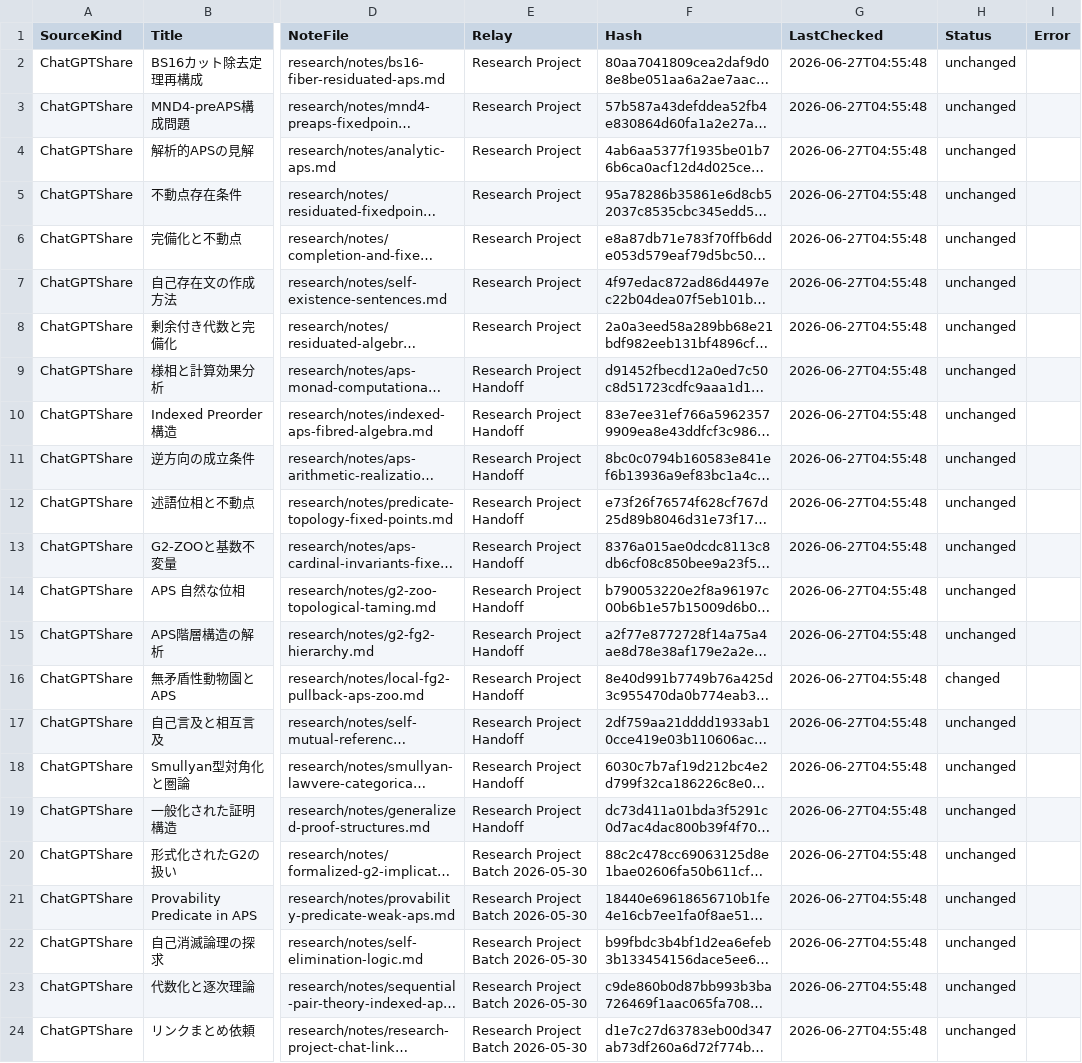
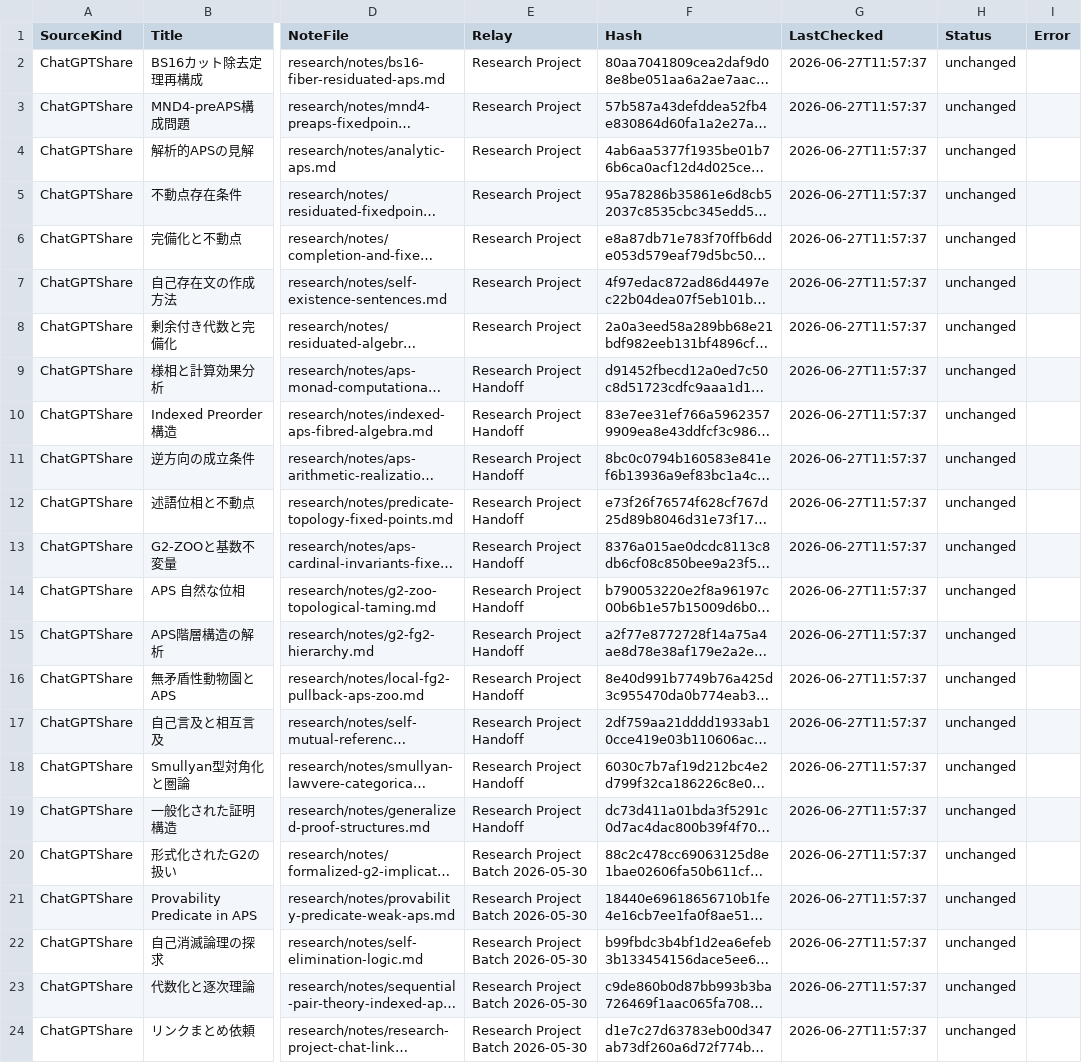
Before and after one commit to jikokennobun/My-Reserch-Project, a CSV file: records/logs/chatgpt-share-state.csv, drawn as a sheet; only a part is shown, gaps mark what is left out; long unchanged cells end in …; the diff names each change by its address in the sheet, - before the commit and + after, or states it on an @@ line.

Commit message:
Sync ChatGPT relay state

```diff
--- a/records/logs/chatgpt-share-state.csv
+++ b/records/logs/chatgpt-share-state.csv
-G2:G24 (LastChecked): 2026-06-27T04:55:48
+G2:G24 (LastChecked): 2026-06-27T11:57:37
-H16 (Status): changed
+H16 (Status): unchanged
```
Also changed, not shown: artifacts/pdf/manifest.csv, 1 other file.
